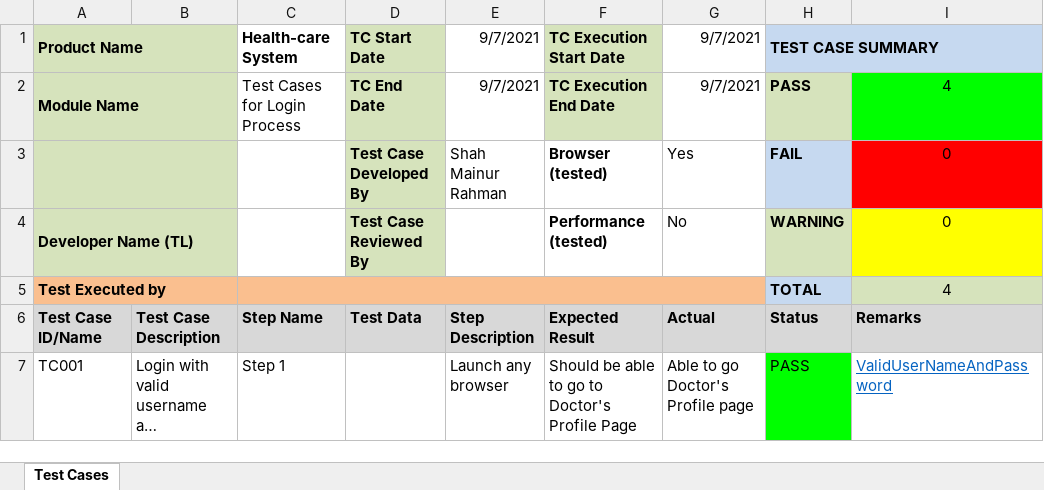
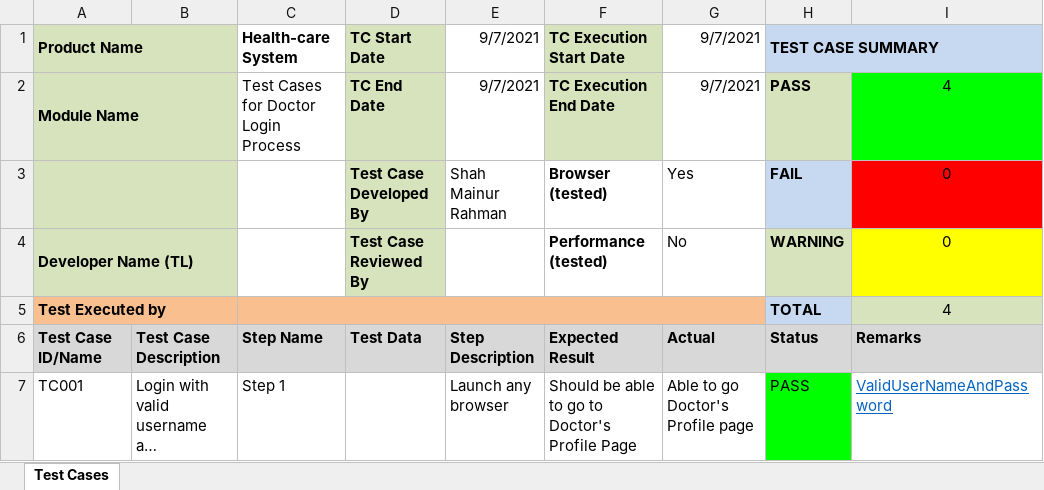
Before and after one commit to mainur123/Test-Cases, an Excel workbook: Health-care System Test Cases Writing/Doctor login.xlsx, sheet Test Cases, drawn as a sheet; only a part is shown; long unchanged cells end in …; values as stored, in another font and other column widths than the file's, no borders; conditional formats not drawn; the diff names each change by its address in the sheet, - before the commit and + after, or states it on an @@ line.

Commit message:
Test cases for doctor login and registration

```diff
--- a/Health-care System Test Cases Writing/Doctor login.xlsx (sheet Test Cases)
+++ b/Health-care System Test Cases Writing/Doctor login.xlsx (sheet Test Cases)
-C2: Test Cases for Login Process
+C2: Test Cases for Doctor Login Process
```
Also changed, not shown: Health-care System Test Cases Writing/Doctor registration.xlsx.
